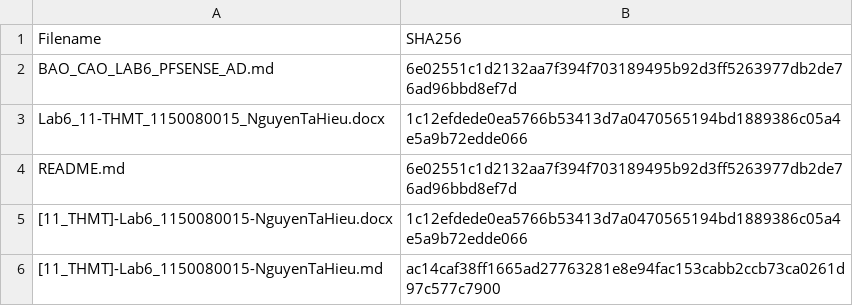
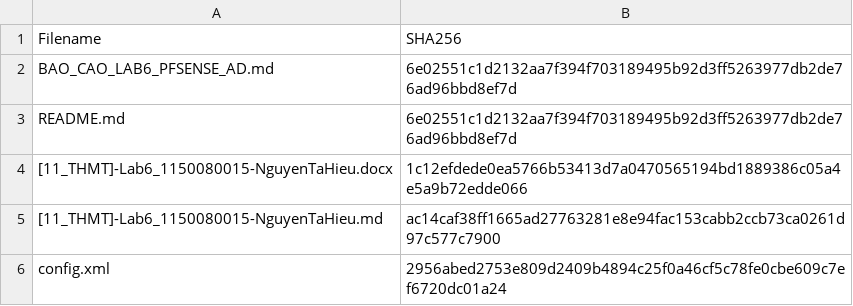
Before and after one commit to nguyentahieutechnology/LAB_AT_BMHTTT, a CSV file: LAB6/evidence_sha256.csv, drawn as a sheet; only a part is shown; the shorter side is filled out with more unchanged rows; the diff names each change by its address in the sheet, - before the commit and + after, or states it on an @@ line.

Commit message:
Remove redundant Lab6_11-THMT_1150080015_NguyenTaHieu.docx

```diff
--- a/LAB6/evidence_sha256.csv
+++ b/LAB6/evidence_sha256.csv
-row 3: Lab6_11-THMT_1150080015_NguyenTaHieu.docx | 1c12efdede0ea5766b53413d7a0470565194bd1889386c05a4e5a9b72edde066
```
Also changed, not shown: 1 other file.
